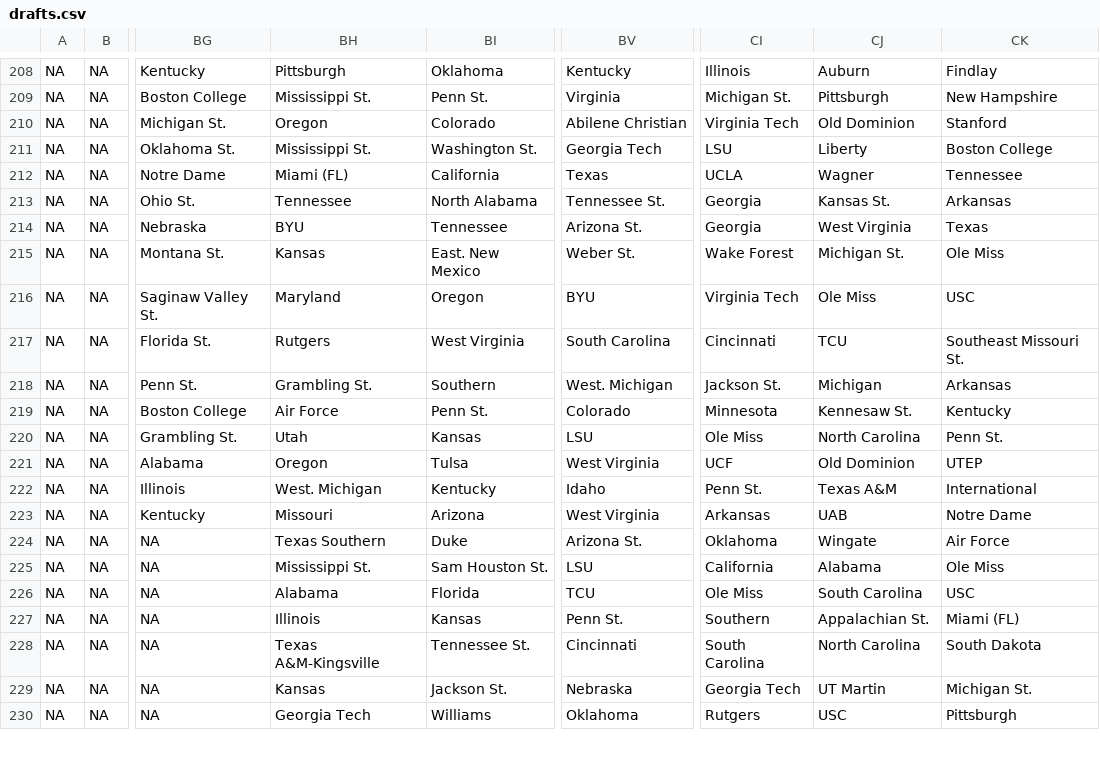
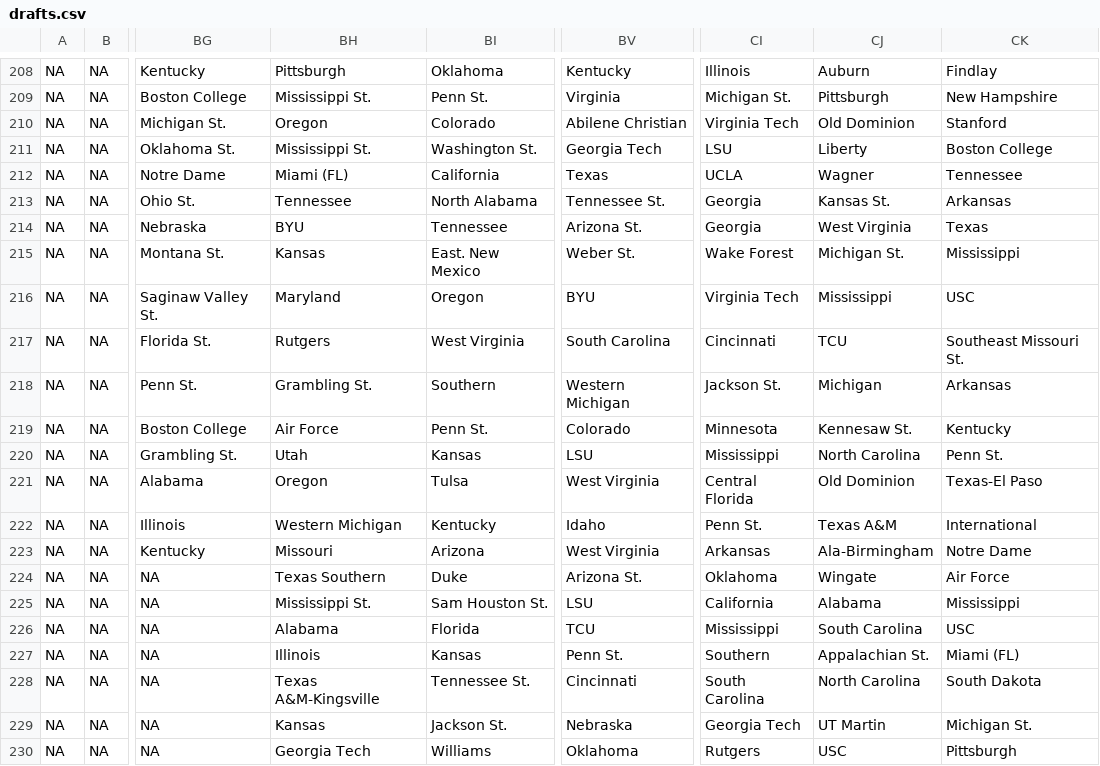
Before and after one commit to LukeVanHouten/nfl-draft-score, a CSV file: drafts.csv, drawn as a sheet; only a part is shown, gaps mark what is left out; the diff covers the shown part only; the diff names each change by its address in the sheet, - before the commit and + after, or states it on an @@ line.

```diff
--- a/drafts.csv
+++ b/drafts.csv
-CK215: Ole Miss
+CK215: Mississippi
-CJ216: Ole Miss
+CJ216: Mississippi
-BV218: West. Michigan
+BV218: Western Michigan
-CI220: Ole Miss
+CI220: Mississippi
-CI221: UCF
+CI221: Central Florida
-CK221: UTEP
+CK221: Texas-El Paso
-BH222: West. Michigan
+BH222: Western Michigan
-CJ223: UAB
+CJ223: Ala-Birmingham
-CK225: Ole Miss
+CK225: Mississippi
-CI226: Ole Miss
+CI226: Mississippi
```
Also changed, not shown: 110 edited cells elsewhere in this file, 3 other files.
